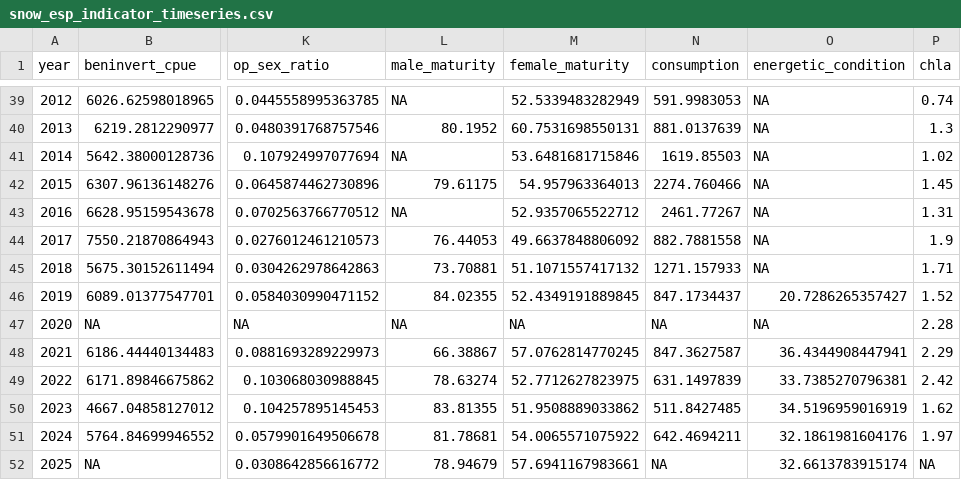
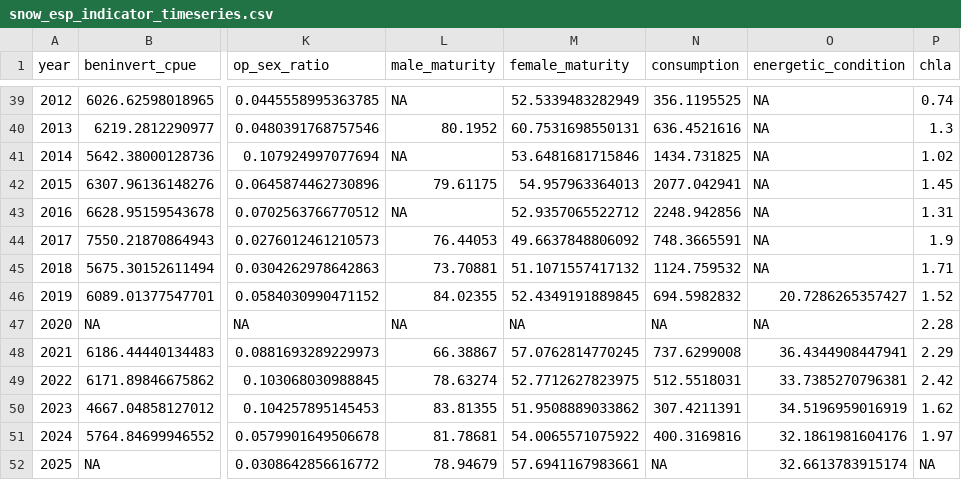
Before and after one commit to Erin-Fedewa-NOAA/Snow-Crab-Indicator-Development, a CSV file: Output/snow_esp_indicator_timeseries.csv, drawn as a sheet; only a part is shown, gaps mark what is left out; the diff covers the shown part only; the diff names each change by its address in the sheet, - before the commit and + after, or states it on an @@ line.

Commit message:
Updating pcod consumption data and figure

```diff
--- a/Output/snow_esp_indicator_timeseries.csv
+++ b/Output/snow_esp_indicator_timeseries.csv
-N39 (consumption): 591.9983053
+N39 (consumption): 356.1195525
-N40 (consumption): 881.0137639
+N40 (consumption): 636.4521616
-N41 (consumption): 1619.85503
+N41 (consumption): 1434.731825
-N42 (consumption): 2274.760466
+N42 (consumption): 2077.042941
-N43 (consumption): 2461.77267
+N43 (consumption): 2248.942856
-N44 (consumption): 882.7881558
+N44 (consumption): 748.3665591
-N45 (consumption): 1271.157933
+N45 (consumption): 1124.759532
-N46 (consumption): 847.1734437
+N46 (consumption): 694.5982832
-N48 (consumption): 847.3627587
+N48 (consumption): 737.6299008
-N49 (consumption): 631.1497839
+N49 (consumption): 512.5518031
-N50 (consumption): 511.8427485
+N50 (consumption): 307.4211391
-N51 (consumption): 642.4694211
+N51 (consumption): 400.3169816
```
Also changed, not shown: 26 edited cells elsewhere in this file, 1 other file.
